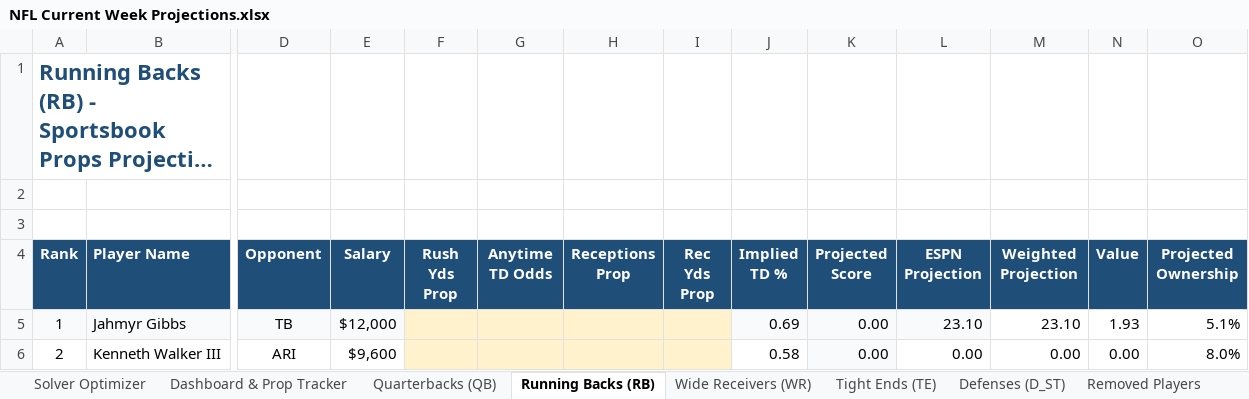
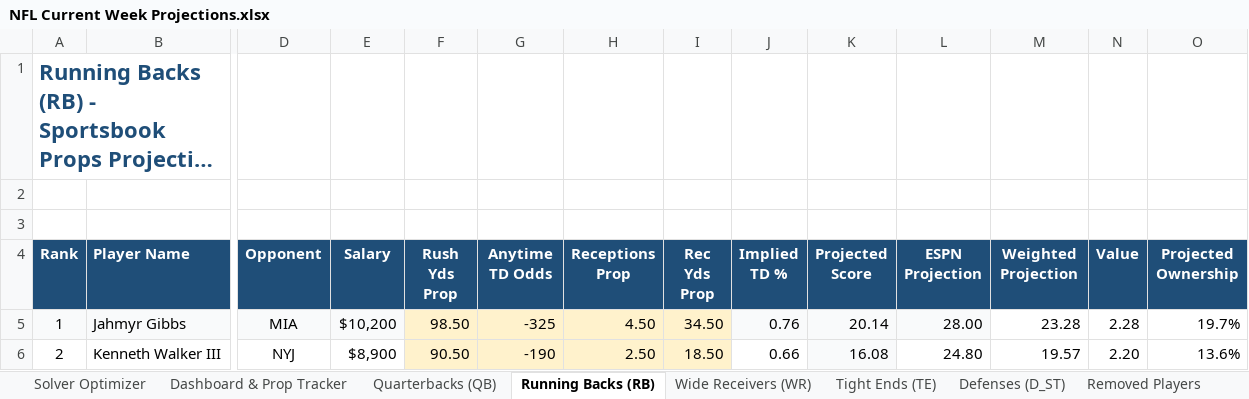
Before and after one commit to AdolescentYoda/DFS_Optimizer, an Excel workbook: NFL Current Week Projections.xlsx, sheet Running Backs (RB), drawn as a sheet; only a part is shown, gaps mark what is left out; long unchanged cells end in …; values as stored, in another font and other column widths than the file's, no borders; the diff covers the shown part only; the diff names each change by its address in the sheet, - before the commit and + after, or states it on an @@ line.

```diff
--- a/NFL Current Week Projections.xlsx (sheet Running Backs (RB))
+++ b/NFL Current Week Projections.xlsx (sheet Running Backs (RB))
-D5 (Opponent): TB
+D5 (Opponent): MIA
-E5 (Salary): $12,000
+E5 (Salary): $10,200
-F5 (Rush Yds Prop): (empty)
+F5 (Rush Yds Prop): 98.50
-G5 (Anytime TD Odds): (empty)
+G5 (Anytime TD Odds): -325
-H5 (Receptions Prop): (empty)
+H5 (Receptions Prop): 4.50
-I5 (Rec Yds Prop): (empty)
+I5 (Rec Yds Prop): 34.50
-J5 (Implied TD %): 0.69
+J5 (Implied TD %): 0.76
-K5 (Projected Score): 0.00
+K5 (Projected Score): 20.14
-L5 (ESPN Projection): 23.10
+L5 (ESPN Projection): 28.00
-M5 (Weighted Projection): 23.10
+M5 (Weighted Projection): 23.28
-N5 (Value): 1.93
+N5 (Value): 2.28
-O5 (Projected Ownership): 5.1%
+O5 (Projected Ownership): 19.7%
-D6 (Opponent): ARI
+D6 (Opponent): NYJ
-E6 (Salary): $9,600
+E6 (Salary): $8,900
-F6 (Rush Yds Prop): (empty)
+F6 (Rush Yds Prop): 90.50
-G6 (Anytime TD Odds): (empty)
+G6 (Anytime TD Odds): -190
-H6 (Receptions Prop): (empty)
+H6 (Receptions Prop): 2.50
-I6 (Rec Yds Prop): (empty)
+I6 (Rec Yds Prop): 18.50
-J6 (Implied TD %): 0.58
+J6 (Implied TD %): 0.66
-K6 (Projected Score): 0.00
+K6 (Projected Score): 16.08
-L6 (ESPN Projection): 0.00
+L6 (ESPN Projection): 24.80
-M6 (Weighted Projection): 0.00
+M6 (Weighted Projection): 19.57
-N6 (Value): 0.00
+N6 (Value): 2.20
-O6 (Projected Ownership): 8.0%
+O6 (Projected Ownership): 13.6%
```
Also changed, not shown: 939 edited cells elsewhere in this sheet, sheet Wide Receivers (WR), sheet Tight Ends (TE), sheet Quarterbacks (QB), sheet Defenses (D_ST), 7 other files.
